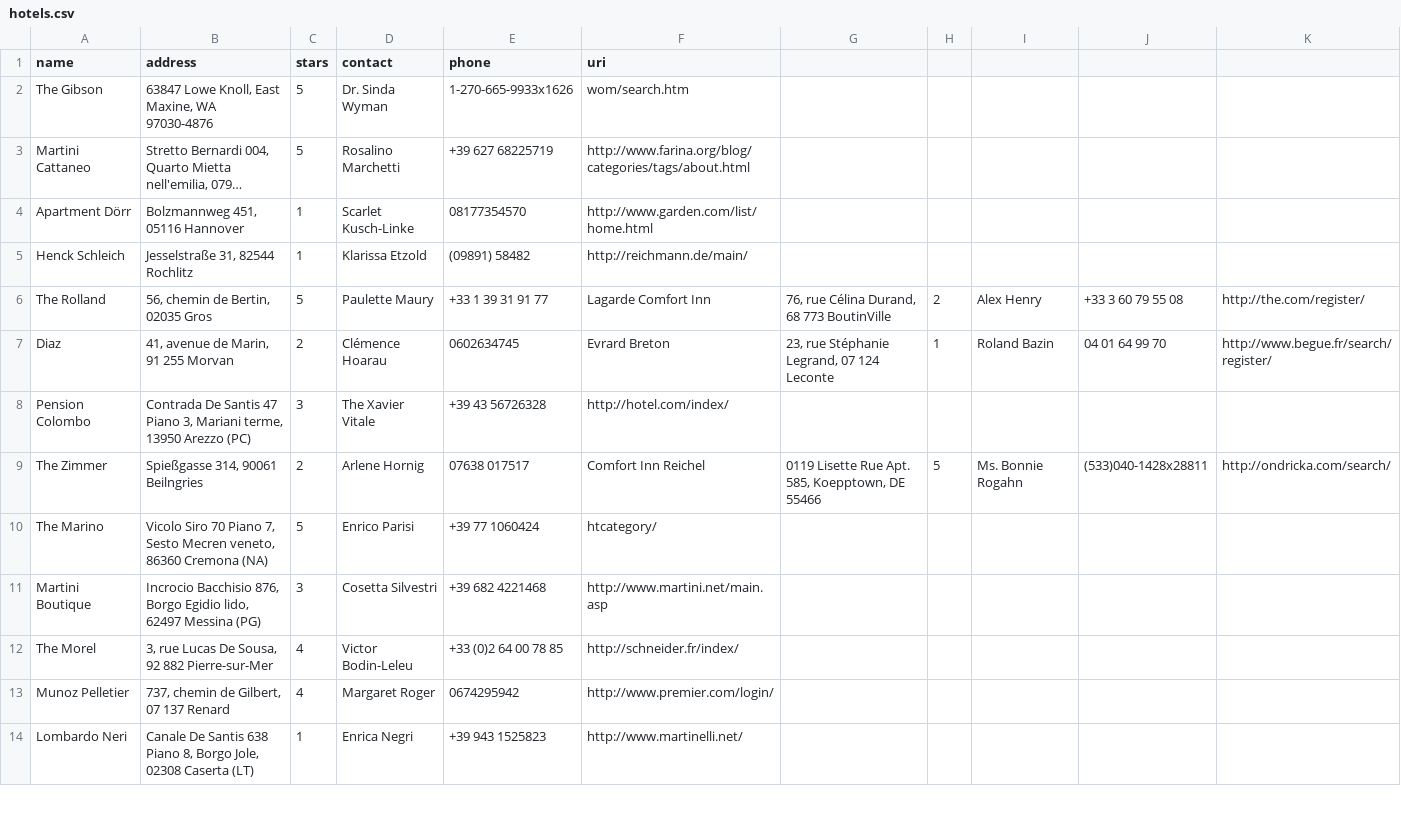
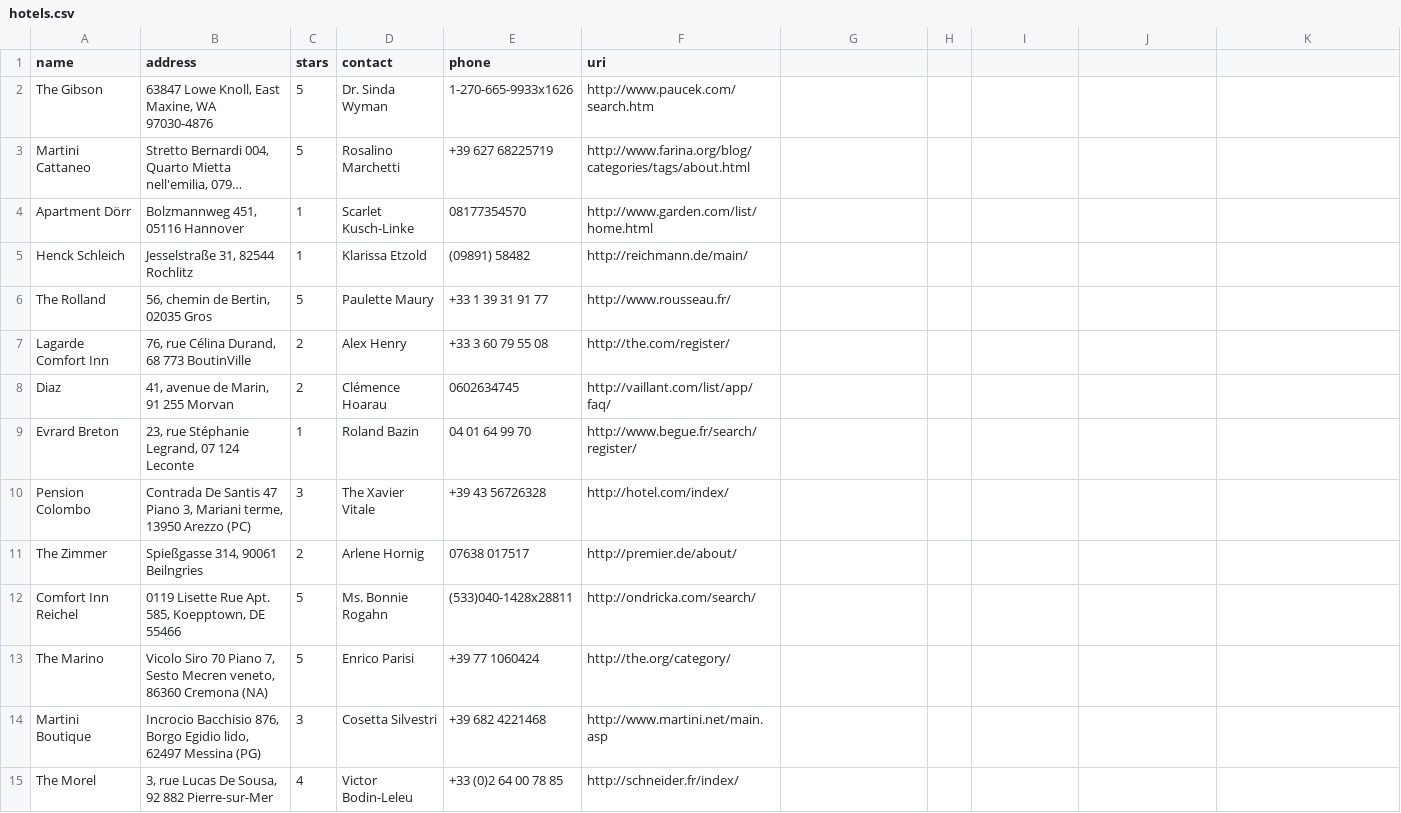
Before and after one commit to bahadirct/HotelsProject, a CSV file: HotelsProjectApi/wwwroot/DbFiles/hotels.csv, drawn as a sheet; only a part is shown; the shorter side is filled out with more unchanged rows; long unchanged cells end in …; addresses are those after the commit; the diff names each change by its address in the sheet, - before the commit and + after, or states it on an @@ line.

```diff
--- a/HotelsProjectApi/wwwroot/DbFiles/hotels.csv
+++ b/HotelsProjectApi/wwwroot/DbFiles/hotels.csv
-F2 (uri): wom/search.htm
+F2 (uri): http://www.paucek.com/search.htm
-F6 (uri): Lagarde Comfort Inn
+F6 (uri): http://www.rousseau.fr/
-G6: 76, rue Célina Durand, 68 773 BoutinVille
+G6: (empty)
-H6: 2
+H6: (empty)
-I6: Alex Henry
+I6: (empty)
-J6: +33 3 60 79 55 08
+J6: (empty)
-K6: http://the.com/register/
+K6: (empty)
+row 7: Lagarde Comfort Inn | 76, rue Célina Durand, 68 773 BoutinVille | 2 | Alex Henry | +33 3 60 79 55 08 | http://the.com/register/
-F8 (uri): Evrard Breton
+F8 (uri): http://vaillant.com/list/app/faq/
-G8: 23, rue Stéphanie Legrand, 07 124 Leconte
+G8: (empty)
-H8: 1
+H8: (empty)
-I8: Roland Bazin
+I8: (empty)
-J8: 04 01 64 99 70
+J8: (empty)
-K8: http://www.begue.fr/search/register/
+K8: (empty)
+row 9: Evrard Breton | 23, rue Stéphanie Legrand, 07 124 Leconte | 1 | Roland Bazin | 04 01 64 99 70 | http://www.begue.fr/search/register/
-F11 (uri): Comfort Inn Reichel
+F11 (uri): http://premier.de/about/
-G11: 0119 Lisette Rue Apt. 585, Koepptown, DE 55466
+G11: (empty)
-H11: 5
+H11: (empty)
-I11: Ms. Bonnie Rogahn
+I11: (empty)
-J11: (533)040-1428x28811
+J11: (empty)
-K11: http://ondricka.com/search/
+K11: (empty)
+row 12: Comfort Inn Reichel | 0119 Lisette Rue Apt. 585, Koepptown, DE 55466 | 5 | Ms. Bonnie Rogahn | (533)040-1428x28811 | http://ondricka.com/search/
-F13 (uri): htcategory/
+F13 (uri): http://the.org/category/
```
Also changed, not shown: 5 other files.
